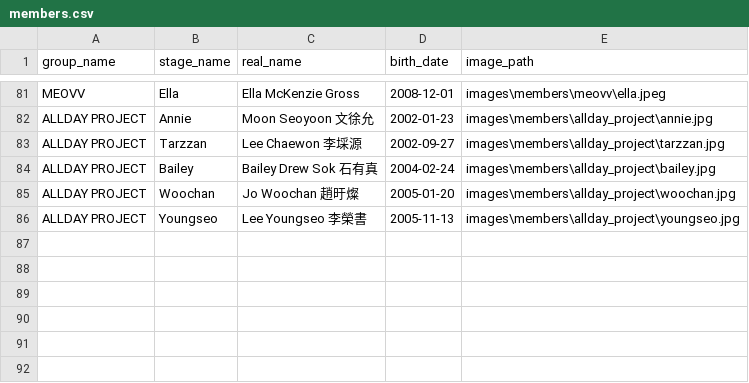
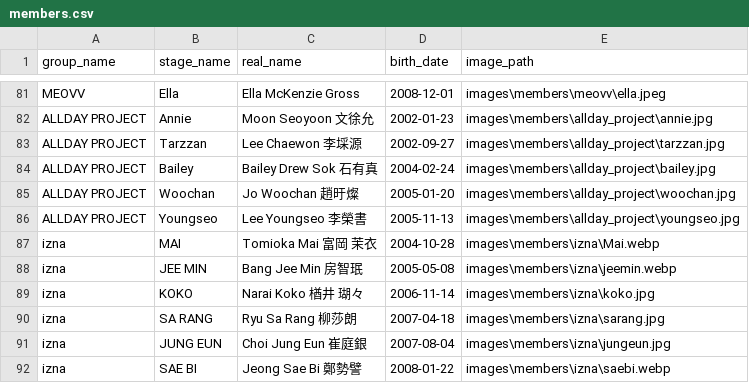
Before and after one commit to Joe1160/database, a CSV file: data/members.csv, drawn as a sheet; only a part is shown, gaps mark what is left out; the diff covers the shown part only; the diff names each change by its address in the sheet, - before the commit and + after, or states it on an @@ line.

```diff
--- a/data/members.csv
+++ b/data/members.csv
+row 87: izna | MAI | Tomioka Mai 富岡 茉衣 | 2004-10-28 | images\members\izna\Mai.webp
+row 88: izna | JEE MIN | Bang Jee Min 房智珉 | 2005-05-08 | images\members\izna\jeemin.webp
+row 89: izna | KOKO | Narai Koko 楢井 瑚々 | 2006-11-14 | images\members\izna\koko.jpg
+row 90: izna | SA RANG | Ryu Sa Rang 柳莎朗 | 2007-04-18 | images\members\izna\sarang.jpg
+row 91: izna | JUNG EUN | Choi Jung Eun 崔庭銀 | 2007-08-04 | images\members\izna\jungeun.jpg
+row 92: izna | SAE BI | Jeong Sae Bi 鄭勢譬 | 2008-01-22 | images\members\izna\saebi.webp
```
Also changed, not shown: 28 edited cells elsewhere in this file, data/companies.csv, data/groups.csv, 2 other files.
